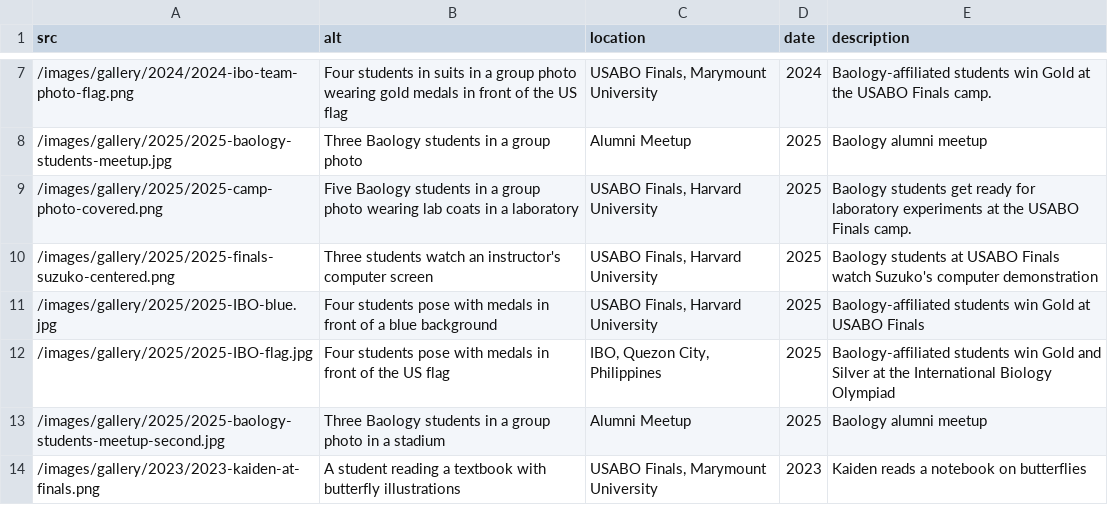
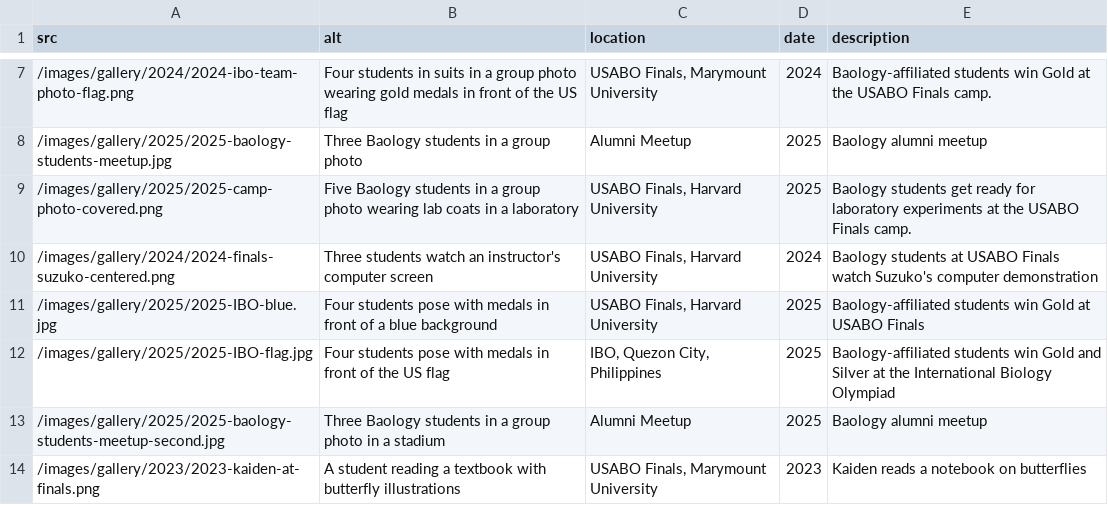
Before and after one commit to dorazhou1/baology, a CSV file: data/gallery.csv, drawn as a sheet; only a part is shown, gaps mark what is left out.

```diff
--- a/data/gallery.csv
+++ b/data/gallery.csv
@@ -9,3 +9,3 @@ src,alt,location,date,description
 /images/gallery/2025/2025-camp-photo-covered.png,Five Baology students in a group photo wearing lab coats in a laboratory,"USABO Finals, Harvard University",2025,Baology students get ready for laboratory experiments at the USABO Finals camp.
-/images/gallery/2025/2025-finals-suzuko-centered.png,Three students watch an instructor's computer screen,"USABO Finals, Harvard University",2025,Baology students at USABO Finals watch Suzuko's computer demonstration
+/images/gallery/2024/2024-finals-suzuko-centered.png,Three students watch an instructor's computer screen,"USABO Finals, Harvard University",2024,Baology students at USABO Finals watch Suzuko's computer demonstration
 /images/gallery/2025/2025-IBO-blue.jpg,Four students pose with medals in front of a blue background,"USABO Finals, Harvard University",2025,Baology-affiliated students win Gold at USABO Finals
```
Also changed, not shown: 3 other files.
